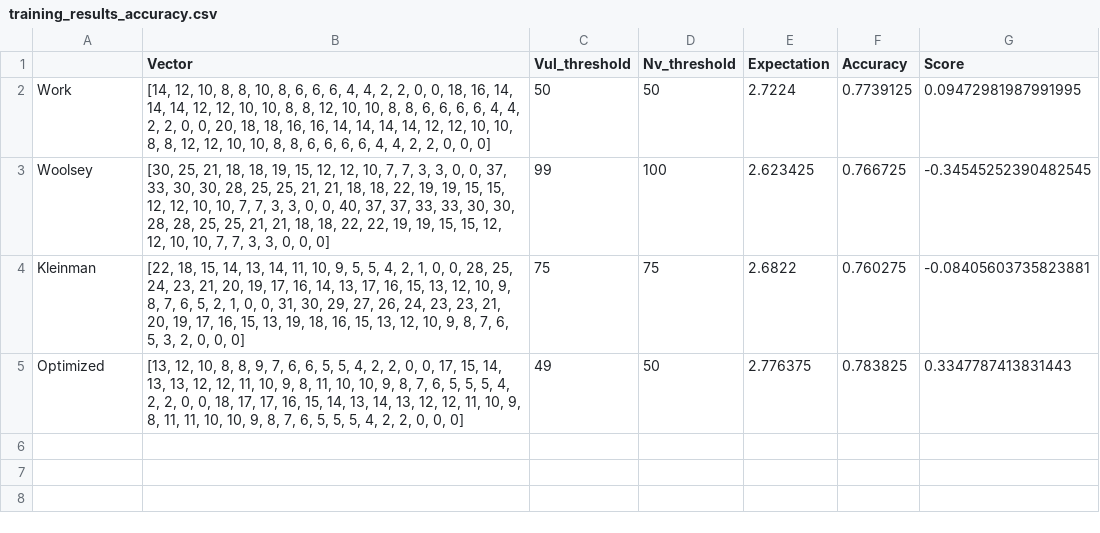
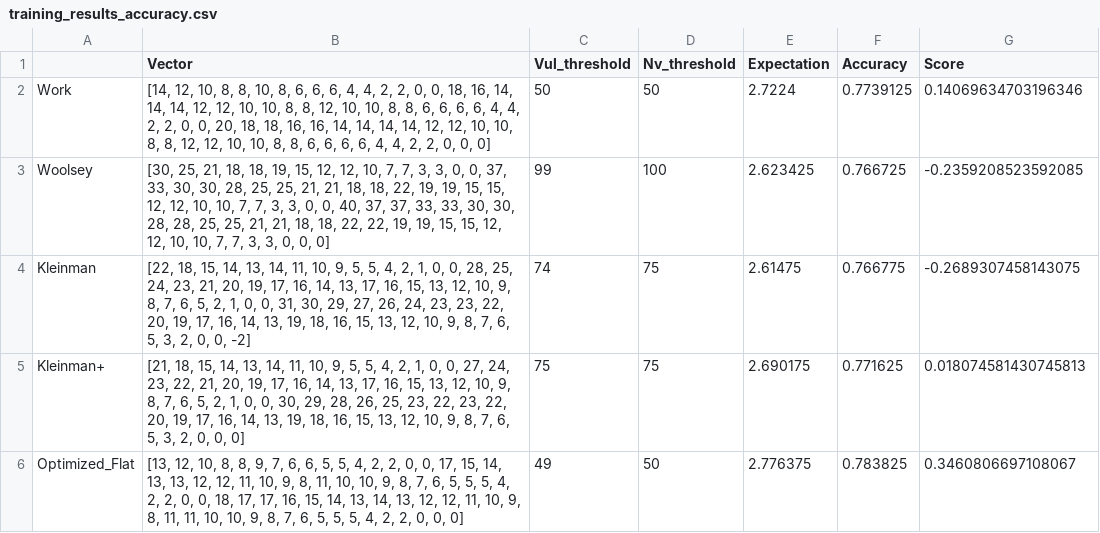
Before and after one commit to PhillipSMartin/HandEvaluation, a CSV file: flat/training_results_accuracy.csv, drawn as a sheet.

```diff
--- a/flat/training_results_accuracy.csv
+++ b/flat/training_results_accuracy.csv
@@ -1,5 +1,6 @@
 ,Vector,Vul_threshold,Nv_threshold,Expectation,Accuracy,Score
-Work,"[14, 12, 10, 8, 8, 10, 8, 6, 6, 6, 4, 4, 2, 2, 0, 0, 18, 16, 14, 14, 14, 12, 12, 10, 10, 8, 8, 12, 10, 10, 8, 8, 6, 6, 6, 6, 4, 4, 2, 2, 0, 0, 20, 18, 18, 16, 16, 14, 14, 14, 14, 12, 12, 10, 10, 8, 8, 12, 12, 10, 10, 8, 8, 6, 6, 6, 6, 4, 4, 2, 2, 0, 0, 0]",50,50,2.7224,0.7739125,0.09472981987991995
-Woolsey,"[30, 25, 21, 18, 18, 19, 15, 12, 12, 10, 7, 7, 3, 3, 0, 0, 37, 33, 30, 30, 28, 25, 25, 21, 21, 18, 18, 22, 19, 19, 15, 15, 12, 12, 10, 10, 7, 7, 3, 3, 0, 0, 40, 37, 37, 33, 33, 30, 30, 28, 28, 25, 25, 21, 21, 18, 18, 22, 22, 19, 19, 15, 15, 12, 12, 10, 10, 7, 7, 3, 3, 0, 0, 0]",99,100,2.623425,0.766725,-0.34545252390482545
-Kleinman,"[22, 18, 15, 14, 13, 14, 11, 10, 9, 5, 5, 4, 2, 1, 0, 0, 28, 25, 24, 23, 21, 20, 19, 17, 16, 14, 13, 17, 16, 15, 13, 12, 10, 9, 8, 7, 6, 5, 2, 1, 0, 0, 31, 30, 29, 27, 26, 24, 23, 23, 21, 20, 19, 17, 16, 15, 13, 19, 18, 16, 15, 13, 12, 10, 9, 8, 7, 6, 5, 3, 2, 0, 0, 0]",75,75,2.6822,0.760275,-0.08405603735823881
-Optimized,"[13, 12, 10, 8, 8, 9, 7, 6, 6, 5, 5, 4, 2, 2, 0, 0, 17, 15, 14, 13, 13, 12, 12, 11, 10, 9, 8, 11, 10, 10, 9, 8, 7, 6, 5, 5, 5, 4, 2, 2, 0, 0, 18, 17, 17, 16, 15, 14, 13, 14, 13, 12, 12, 11, 10, 9, 8, 11, 11, 10, 10, 9, 8, 7, 6, 5, 5, 5, 4, 2, 2, 0, 0, 0]",49,50,2.776375,0.783825,0.3347787413831443
+Work,"[14, 12, 10, 8, 8, 10, 8, 6, 6, 6, 4, 4, 2, 2, 0, 0, 18, 16, 14, 14, 14, 12, 12, 10, 10, 8, 8, 12, 10, 10, 8, 8, 6, 6, 6, 6, 4, 4, 2, 2, 0, 0, 20, 18, 18, 16, 16, 14, 14, 14, 14, 12, 12, 10, 10, 8, 8, 12, 12, 10, 10, 8, 8, 6, 6, 6, 6, 4, 4, 2, 2, 0, 0, 0]",50,50,2.7224,0.7739125,0.14069634703196346
+Woolsey,"[30, 25, 21, 18, 18, 19, 15, 12, 12, 10, 7, 7, 3, 3, 0, 0, 37, 33, 30, 30, 28, 25, 25, 21, 21, 18, 18, 22, 19, 19, 15, 15, 12, 12, 10, 10, 7, 7, 3, 3, 0, 0, 40, 37, 37, 33, 33, 30, 30, 28, 28, 25, 25, 21, 21, 18, 18, 22, 22, 19, 19, 15, 15, 12, 12, 10, 10, 7, 7, 3, 3, 0, 0, 0]",99,100,2.623425,0.766725,-0.2359208523592085
+Kleinman,"[22, 18, 15, 14, 13, 14, 11, 10, 9, 5, 5, 4, 2, 1, 0, 0, 28, 25, 24, 23, 21, 20, 19, 17, 16, 14, 13, 17, 16, 15, 13, 12, 10, 9, 8, 7, 6, 5, 2, 1, 0, 0, 31, 30, 29, 27, 26, 24, 23, 23, 22, 20, 19, 17, 16, 14, 13, 19, 18, 16, 15, 13, 12, 10, 9, 8, 7, 6, 5, 3, 2, 0, 0, -2]",74,75,2.61475,0.766775,-0.2689307458143075
+Kleinman+,"[21, 18, 15, 14, 13, 14, 11, 10, 9, 5, 5, 4, 2, 1, 0, 0, 27, 24, 23, 22, 21, 20, 19, 17, 16, 14, 13, 17, 16, 15, 13, 12, 10, 9, 8, 7, 6, 5, 2, 1, 0, 0, 30, 29, 28, 26, 25, 23, 22, 23, 22, 20, 19, 17, 16, 14, 13, 19, 18, 16, 15, 13, 12, 10, 9, 8, 7, 6, 5, 3, 2, 0, 0, 0]",75,75,2.690175,0.771625,0.018074581430745813
+Optimized_Flat,"[13, 12, 10, 8, 8, 9, 7, 6, 6, 5, 5, 4, 2, 2, 0, 0, 17, 15, 14, 13, 13, 12, 12, 11, 10, 9, 8, 11, 10, 10, 9, 8, 7, 6, 5, 5, 5, 4, 2, 2, 0, 0, 18, 17, 17, 16, 15, 14, 13, 14, 13, 12, 12, 11, 10, 9, 8, 11, 11, 10, 10, 9, 8, 7, 6, 5, 5, 5, 4, 2, 2, 0, 0, 0]",49,50,2.776375,0.783825,0.3460806697108067
```
Also changed, not shown: balanced/test_results_expectation.csv, balanced/training_results_expectation.csv, 22 other files.
